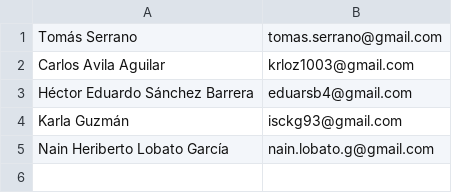
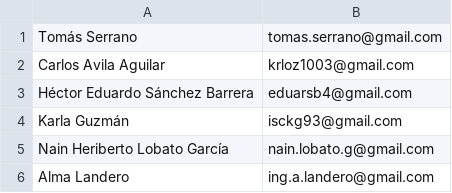
Before and after one commit to TSEFGE/FGE, a CSV file: directorio.csv, drawn as a sheet; the diff names each change by its address in the sheet, - before the commit and + after, or states it on an @@ line.

Commit message:
modificado270218

```diff
--- a/directorio.csv
+++ b/directorio.csv
+row 6: Alma Landero | ing.a.landero@gmail.com
```
